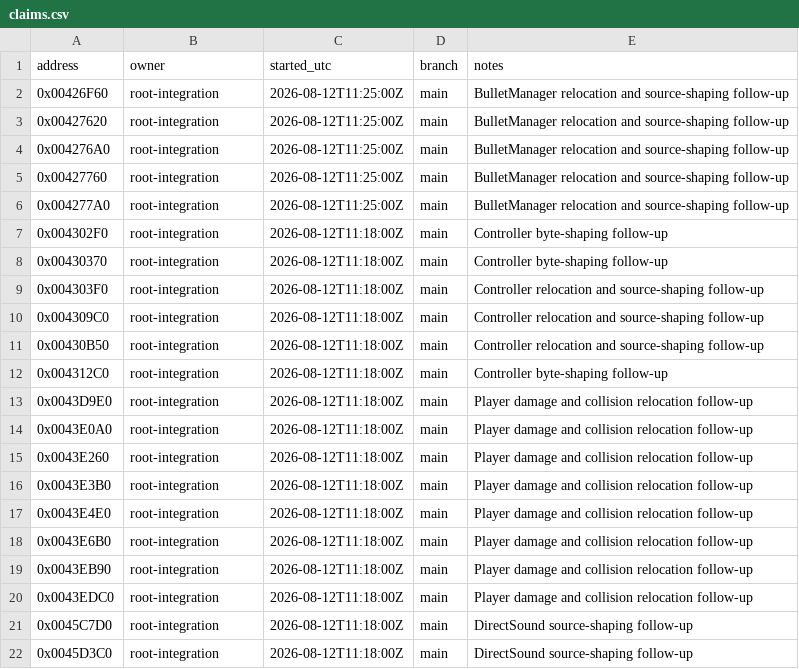
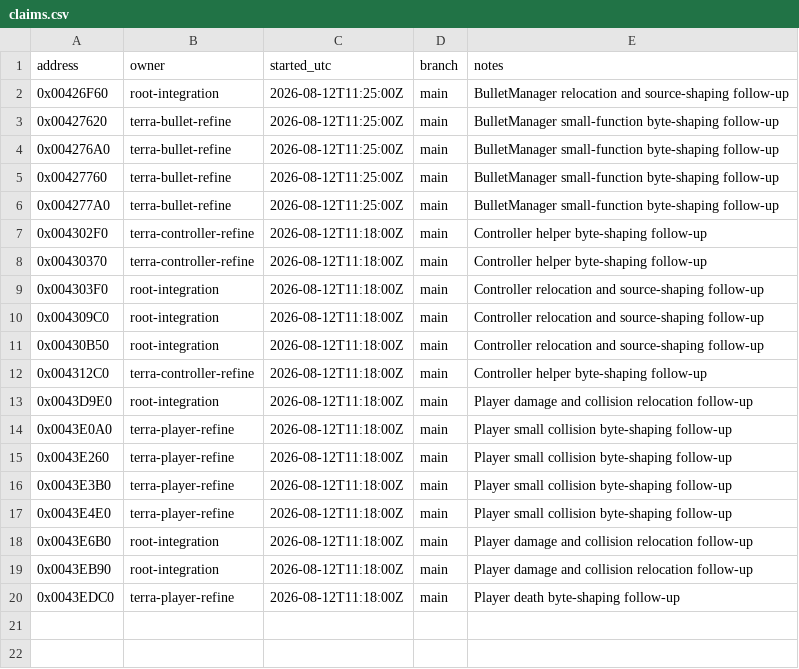
Before and after one commit to N0zoM1z0/th07, a CSV file: config/claims.csv, drawn as a sheet.

```diff
--- a/config/claims.csv
+++ b/config/claims.csv
@@ -2,8 +2,8 @@ address,owner,started_utc,branch,notes
 0x00426F60,root-integration,2026-08-12T11:25:00Z,main,BulletManager relocation and source-shaping follow-up
-0x00427620,root-integration,2026-08-12T11:25:00Z,main,BulletManager relocation and source-shaping follow-up
-0x004276A0,root-integration,2026-08-12T11:25:00Z,main,BulletManager relocation and source-shaping follow-up
-0x00427760,root-integration,2026-08-12T11:25:00Z,main,BulletManager relocation and source-shaping follow-up
-0x004277A0,root-integration,2026-08-12T11:25:00Z,main,BulletManager relocation and source-shaping follow-up
-0x004302F0,root-integration,2026-08-12T11:18:00Z,main,Controller byte-shaping follow-up
-0x00430370,root-integration,2026-08-12T11:18:00Z,main,Controller byte-shaping follow-up
+0x00427620,terra-bullet-refine,2026-08-12T11:25:00Z,main,BulletManager small-function byte-shaping follow-up
+0x004276A0,terra-bullet-refine,2026-08-12T11:25:00Z,main,BulletManager small-function byte-shaping follow-up
+0x00427760,terra-bullet-refine,2026-08-12T11:25:00Z,main,BulletManager small-function byte-shaping follow-up
+0x004277A0,terra-bullet-refine,2026-08-12T11:25:00Z,main,BulletManager small-function byte-shaping follow-up
+0x004302F0,terra-controller-refine,2026-08-12T11:18:00Z,main,Controller helper byte-shaping follow-up
+0x00430370,terra-controller-refine,2026-08-12T11:18:00Z,main,Controller helper byte-shaping follow-up
 0x004303F0,root-integration,2026-08-12T11:18:00Z,main,Controller relocation and source-shaping follow-up
@@ -11,12 +11,10 @@ address,owner,started_utc,branch,notes
 0x00430B50,root-integration,2026-08-12T11:18:00Z,main,Controller relocation and source-shaping follow-up
-0x004312C0,root-integration,2026-08-12T11:18:00Z,main,Controller byte-shaping follow-up
+0x004312C0,terra-controller-refine,2026-08-12T11:18:00Z,main,Controller helper byte-shaping follow-up
 0x0043D9E0,root-integration,2026-08-12T11:18:00Z,main,Player damage and collision relocation follow-up
-0x0043E0A0,root-integration,2026-08-12T11:18:00Z,main,Player damage and collision relocation follow-up
-0x0043E260,root-integration,2026-08-12T11:18:00Z,main,Player damage and collision relocation follow-up
-0x0043E3B0,root-integration,2026-08-12T11:18:00Z,main,Player damage and collision relocation follow-up
-0x0043E4E0,root-integration,2026-08-12T11:18:00Z,main,Player damage and collision relocation follow-up
+0x0043E0A0,terra-player-refine,2026-08-12T11:18:00Z,main,Player small collision byte-shaping follow-up
+0x0043E260,terra-player-refine,2026-08-12T11:18:00Z,main,Player small collision byte-shaping follow-up
+0x0043E3B0,terra-player-refine,2026-08-12T11:18:00Z,main,Player small collision byte-shaping follow-up
+0x0043E4E0,terra-player-refine,2026-08-12T11:18:00Z,main,Player small collision byte-shaping follow-up
 0x0043E6B0,root-integration,2026-08-12T11:18:00Z,main,Player damage and collision relocation follow-up
 0x0043EB90,root-integration,2026-08-12T11:18:00Z,main,Player damage and collision relocation follow-up
-0x0043EDC0,root-integration,2026-08-12T11:18:00Z,main,Player damage and collision relocation follow-up
-0x0045C7D0,root-integration,2026-08-12T11:18:00Z,main,DirectSound source-shaping follow-up
-0x0045D3C0,root-integration,2026-08-12T11:18:00Z,main,DirectSound source-shaping follow-up
+0x0043EDC0,terra-player-refine,2026-08-12T11:18:00Z,main,Player death byte-shaping follow-up
```
Also changed, not shown: config/functions.csv, config/known-symbols.csv, 9 other files.
